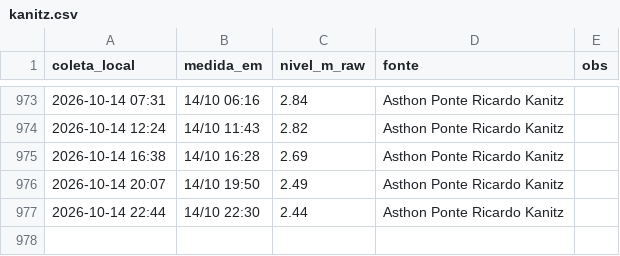
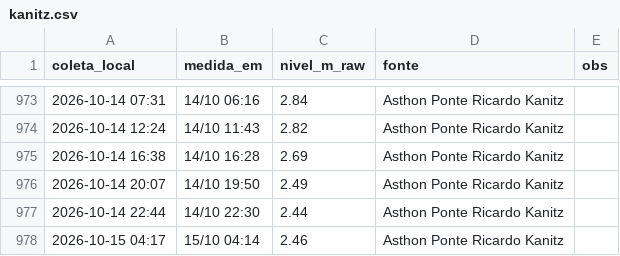
Before and after one commit to jonevaldorech-spec/alerta-cheia-riodosul, a CSV file: dados/kanitz.csv, drawn as a sheet; only a part is shown, gaps mark what is left out.

```diff
--- a/dados/kanitz.csv
+++ b/dados/kanitz.csv
@@ -977 +977,2 @@ coleta_local,medida_em,nivel_m_raw,fonte,obs
 2026-10-14 22:44,14/10 22:30,2.44,Asthon Ponte Ricardo Kanitz,
+2026-10-15 04:17,15/10 04:14,2.46,Asthon Ponte Ricardo Kanitz,
```
Also changed, not shown: dados/barragens.csv, dados/niveis_bacia.csv, 4 other files.
